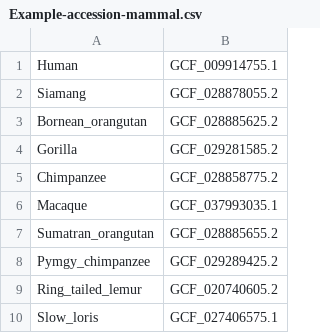
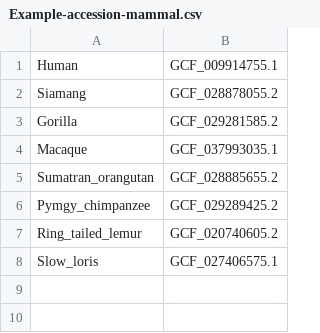
Before and after one commit to Eco-Flow/synteny, a CSV file: data/Example-accession-mammal.csv, drawn as a sheet; the diff names each change by its address in the sheet, - before the commit and + after, or states it on an @@ line.

Commit message:
Update Example-accession-mammal.csv
Removed failing species

```diff
--- a/data/Example-accession-mammal.csv
+++ b/data/Example-accession-mammal.csv
-row 3: Bornean_orangutan | GCF_028885625.2
-row 5: Chimpanzee | GCF_028858775.2
```
